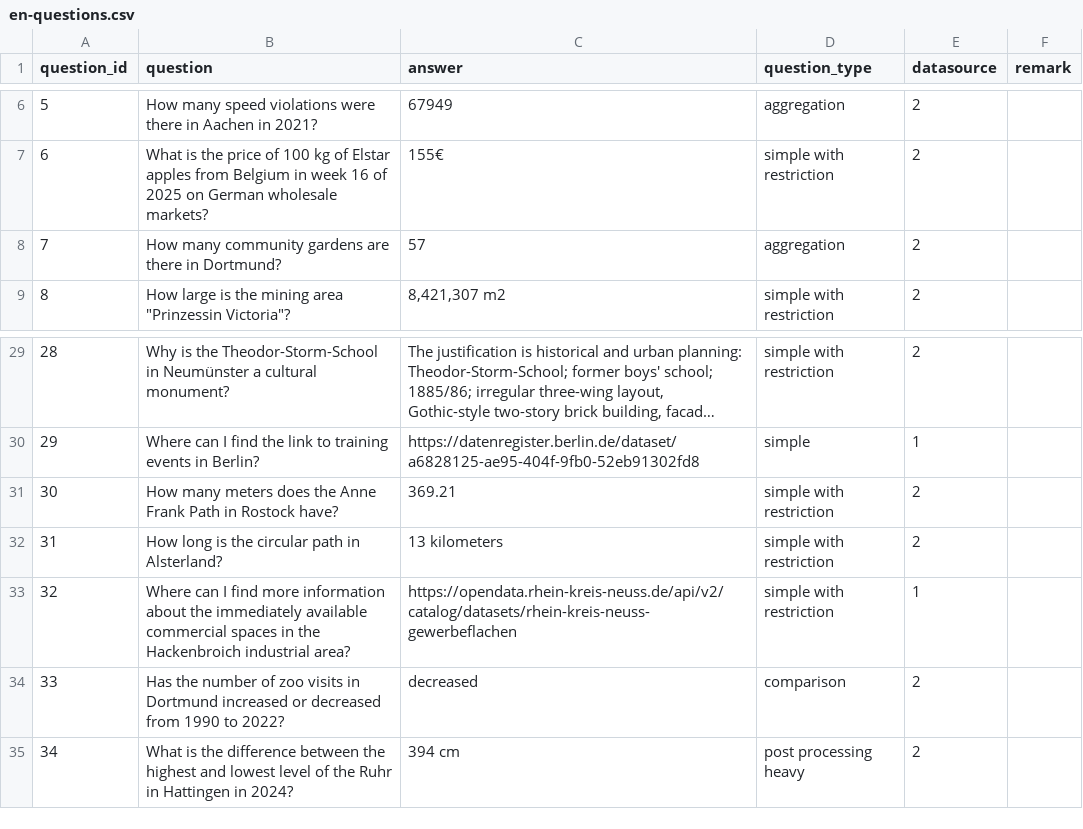
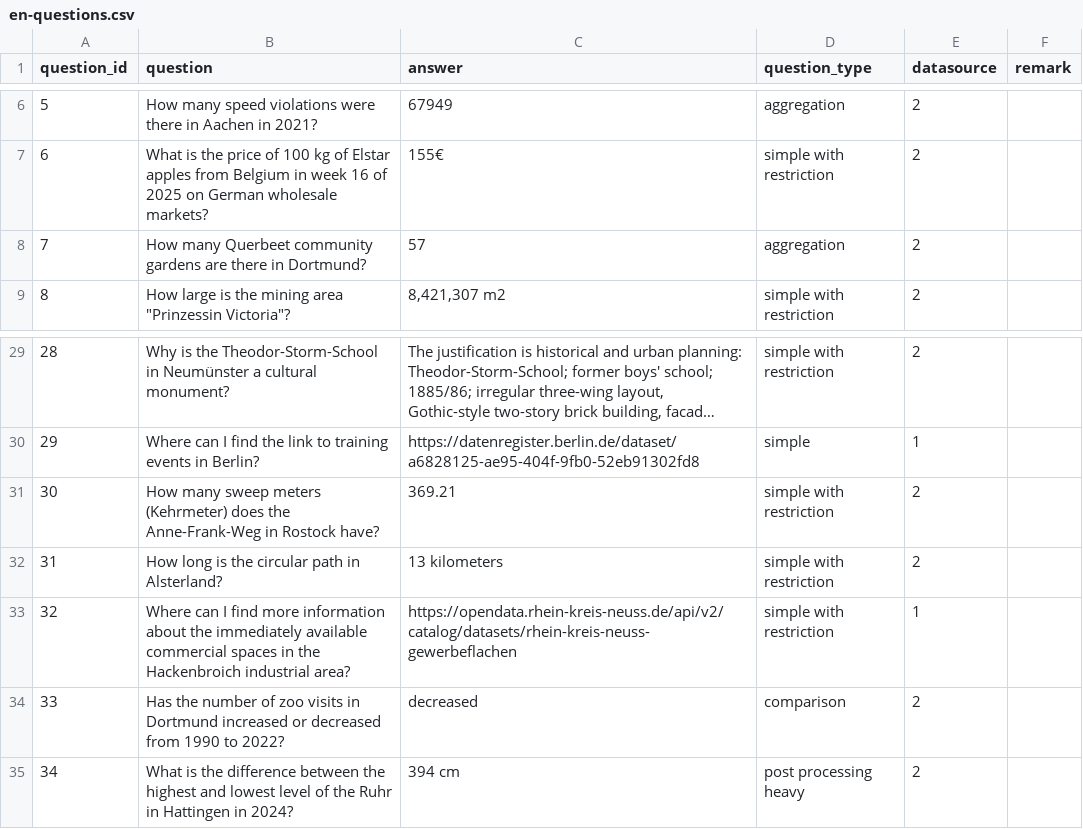
Before and after one commit to OpenData-IQ/ODQA, a CSV file: open-data-benchmark/en-questions.csv, drawn as a sheet; only a part is shown, gaps mark what is left out; long unchanged cells end in ….

Commit message:
en-questions.csv

```diff
--- a/open-data-benchmark/en-questions.csv
+++ b/open-data-benchmark/en-questions.csv
@@ -7,3 +7,3 @@ question_id,question,answer,question_type,datasource,remark
 6,What is the price of 100 kg of Elstar apples from Belgium in week 16 of 2025 on German wholesale markets?,155€,simple with restriction,2,
-7,How many community gardens are there in Dortmund?,57,aggregation,2,
+7,How many Querbeet community gardens are there in Dortmund?,57,aggregation,2,
 8,"How large is the mining area ""Prinzessin Victoria""?","8,421,307 m2",simple with restriction,2,
@@ -30,3 +30,3 @@ question_id,question,answer,question_type,datasource,remark
 29,Where can I find the link to training events in Berlin?,https://datenregister.berlin.de/dataset/a6828125-ae95-404f-9fb0-52eb91302fd8,simple,1,
-30,How many meters does the Anne Frank Path in Rostock have?,369.21,simple with restriction,2,
+30,How many sweep meters (Kehrmeter) does the Anne-Frank-Weg in Rostock have?,369.21,simple with restriction,2,
 31,How long is the circular path in Alsterland?,13 kilometers,simple with restriction,2,
```
